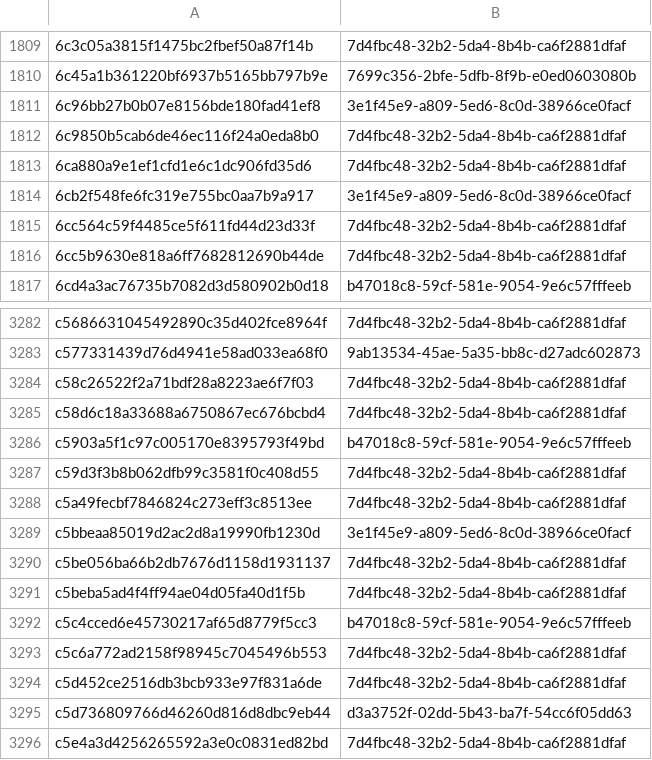
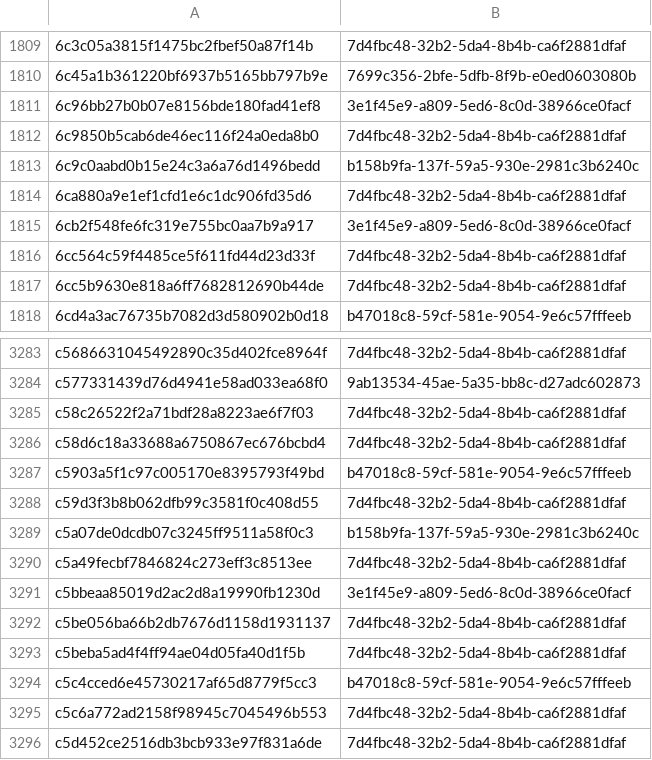
Before and after one commit to AliceGrey/ferromagnet-feed, a CSV file: misp/hashes.csv, drawn as a sheet; only a part is shown, gaps mark what is left out; the shorter side is filled out with more unchanged rows; the diff names each change by its address in the sheet, - before the commit and + after, or states it on an @@ line.

```diff
--- a/misp/hashes.csv
+++ b/misp/hashes.csv
+row 1813: 6c9c0aabd0b15e24c3a6a76d1496bedd | b158b9fa-137f-59a5-930e-2981c3b6240c
+row 3289: c5a07de0dcdb07c3245ff9511a58f0c3 | b158b9fa-137f-59a5-930e-2981c3b6240c
```
Also changed, not shown: 17 other files.
